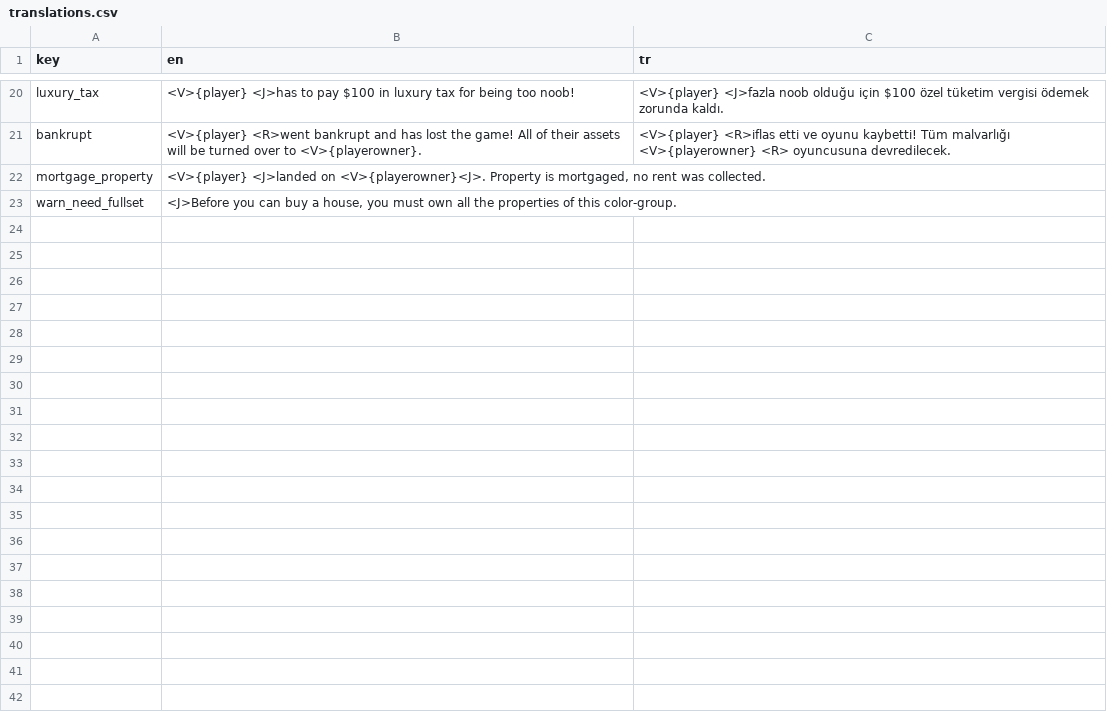
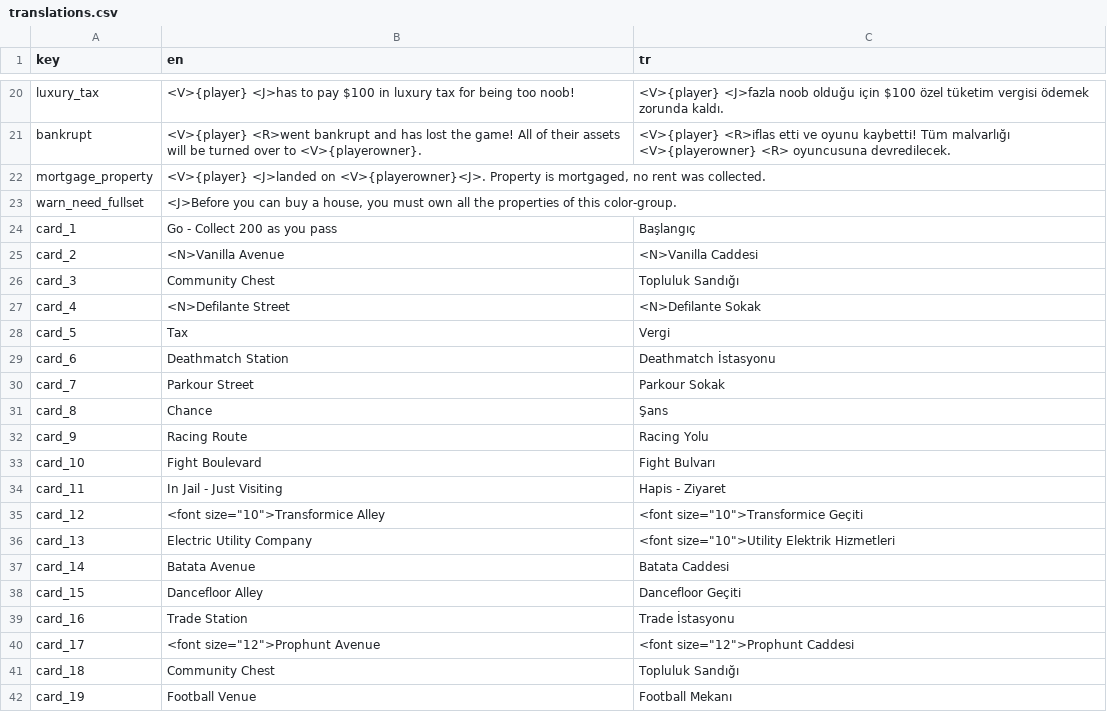
Before and after one commit to webninjasi/tfm-monopoly, a CSV file: tools/translations.csv, drawn as a sheet; only a part is shown, gaps mark what is left out; the diff covers the shown part only.

Commit message:
Add translations for card names

```diff
--- a/tools/translations.csv
+++ b/tools/translations.csv
@@ -23 +23,20 @@ mortgage_property,"<V>{player} <J>landed on <V>{playerowner}<J>. Property is mor
 warn_need_fullset,"<J>Before you can buy a house, you must own all the properties of this color-group.",
+card_1,Go - Collect 200 as you pass,Başlangıç
+card_2,<N>Vanilla Avenue,<N>Vanilla Caddesi
+card_3,Community Chest,Topluluk Sandığı
+card_4,<N>Defilante Street,<N>Defilante Sokak
+card_5,Tax,Vergi
+card_6,Deathmatch Station,Deathmatch İstasyonu
+card_7,Parkour Street,Parkour Sokak
+card_8,Chance,Şans
+card_9,Racing Route,Racing Yolu
+card_10,Fight Boulevard,Fight Bulvarı
+card_11,In Jail - Just Visiting,Hapis - Ziyaret
+card_12,"<font size=""10"">Transformice Alley","<font size=""10"">Transformice Geçiti"
+card_13,Electric Utility Company,"<font size=""10"">Utility Elektrik Hizmetleri"
+card_14,Batata Avenue,Batata Caddesi
+card_15,Dancefloor Alley,Dancefloor Geçiti
+card_16,Trade Station,Trade İstasyonu
+card_17,"<font size=""12"">Prophunt Avenue","<font size=""12"">Prophunt Caddesi"
+card_18,Community Chest,Topluluk Sandığı
+card_19,Football Venue,Football Mekanı
```
Also changed, not shown: 21 added rows elsewhere in this file, 2 other files.
